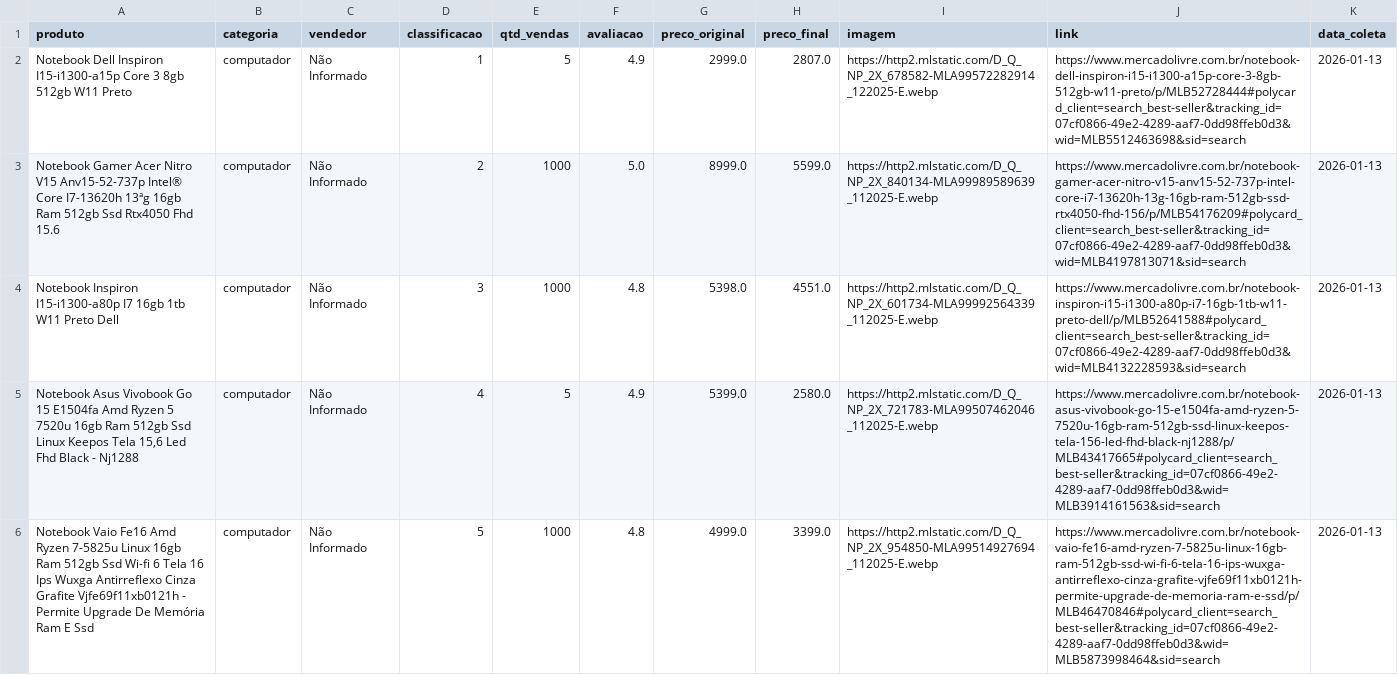
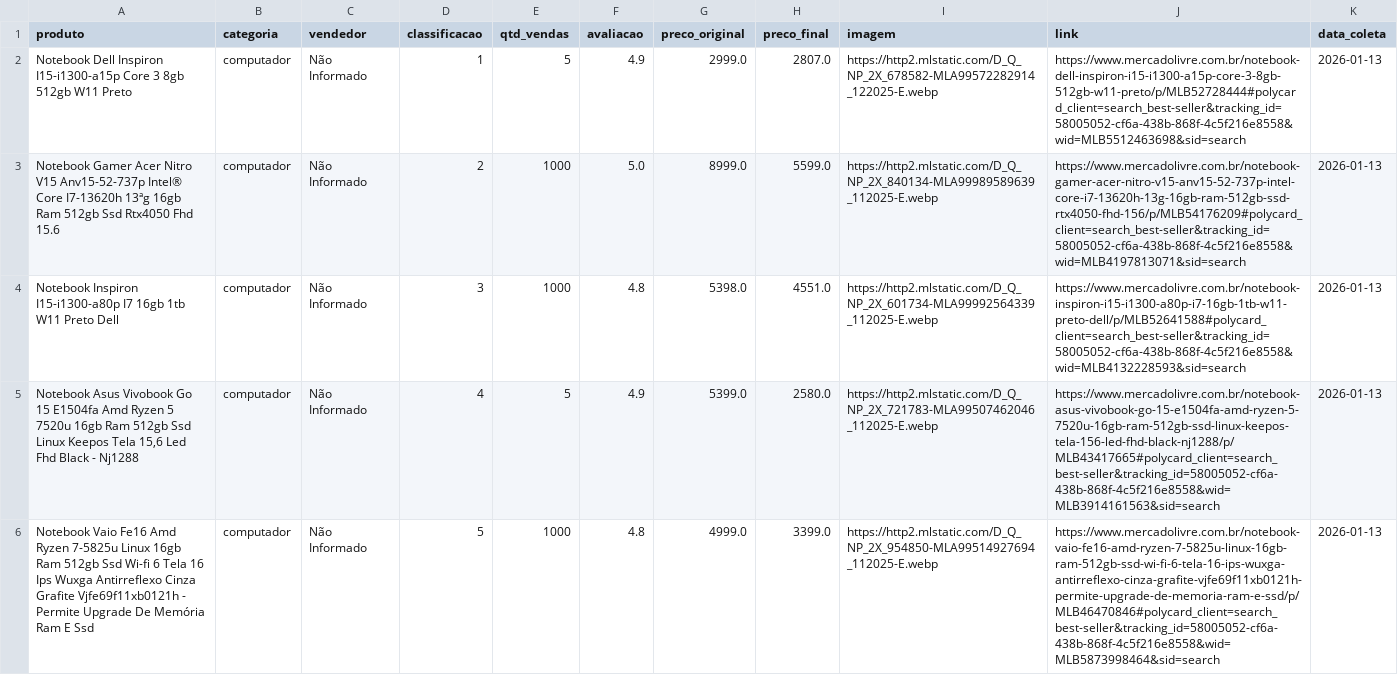
Before and after one commit to MathGeneze/Web-Scraping-Mercado-Livre, a CSV file: Estrutura/data/files/computador.csv, drawn as a sheet; only a part is shown; the diff covers the shown part only; the diff names each change by its address in the sheet, - before the commit and + after, or states it on an @@ line.

```diff
--- a/Estrutura/data/files/computador.csv
+++ b/Estrutura/data/files/computador.csv
-J2 (link): https://www.mercadolivre.com.br/notebook-dell-inspiron-i15-i1300-a15p-core-3-8gb-512gb-w11-preto/p/MLB52728444#polycard_client=search_best-seller&tracking_id=07cf0866-49e2-4289-aaf7-0dd98ffeb0d3&wid=MLB5512463698&sid=search
+J2 (link): https://www.mercadolivre.com.br/notebook-dell-inspiron-i15-i1300-a15p-core-3-8gb-512gb-w11-preto/p/MLB52728444#polycard_client=search_best-seller&tracking_id=58005052-cf6a-438b-868f-4c5f216e8558&wid=MLB5512463698&sid=search
-J3 (link): https://www.mercadolivre.com.br/notebook-gamer-acer-nitro-v15-anv15-52-737p-intel-core-i7-13620h-13g-16gb-ram-512gb-ssd-rtx4050-fhd-156/p/MLB54176209#polycard_client=search_best-seller&tracking_id=07cf0866-49e2-4289-aaf7-0dd98ffeb0d3&wid=MLB4197813071&sid=search
+J3 (link): https://www.mercadolivre.com.br/notebook-gamer-acer-nitro-v15-anv15-52-737p-intel-core-i7-13620h-13g-16gb-ram-512gb-ssd-rtx4050-fhd-156/p/MLB54176209#polycard_client=search_best-seller&tracking_id=58005052-cf6a-438b-868f-4c5f216e8558&wid=MLB4197813071&sid=search
-J4 (link): https://www.mercadolivre.com.br/notebook-inspiron-i15-i1300-a80p-i7-16gb-1tb-w11-preto-dell/p/MLB52641588#polycard_client=search_best-seller&tracking_id=07cf0866-49e2-4289-aaf7-0dd98ffeb0d3&wid=MLB4132228593&sid=search
+J4 (link): https://www.mercadolivre.com.br/notebook-inspiron-i15-i1300-a80p-i7-16gb-1tb-w11-preto-dell/p/MLB52641588#polycard_client=search_best-seller&tracking_id=58005052-cf6a-438b-868f-4c5f216e8558&wid=MLB4132228593&sid=search
-J5 (link): https://www.mercadolivre.com.br/notebook-asus-vivobook-go-15-e1504fa-amd-ryzen-5-7520u-16gb-ram-512gb-ssd-linux-keepos-tela-156-led-fhd-black-nj1288/p/MLB43417665#polycard_client=search_best-seller&tracking_id=07cf0866-49e2-4289-aaf7-0dd98ffeb0d3&wid=MLB3914161563&sid=search
+J5 (link): https://www.mercadolivre.com.br/notebook-asus-vivobook-go-15-e1504fa-amd-ryzen-5-7520u-16gb-ram-512gb-ssd-linux-keepos-tela-156-led-fhd-black-nj1288/p/MLB43417665#polycard_client=search_best-seller&tracking_id=58005052-cf6a-438b-868f-4c5f216e8558&wid=MLB3914161563&sid=search
-J6 (link): https://www.mercadolivre.com.br/notebook-vaio-fe16-amd-ryzen-7-5825u-linux-16gb-ram-512gb-ssd-wi-fi-6-tela-16-ips-wuxga-antirreflexo-cinza-grafite-vjfe69f11xb0121h-permite-upgrade-de-memoria-ram-e-ssd/p/MLB46470846#polycard_client=search_best-seller&tracking_id=07cf0866-49e2-4289-aaf7-0dd98ffeb0d3&wid=MLB5873998464&sid=search
+J6 (link): https://www.mercadolivre.com.br/notebook-vaio-fe16-amd-ryzen-7-5825u-linux-16gb-ram-512gb-ssd-wi-fi-6-tela-16-ips-wuxga-antirreflexo-cinza-grafite-vjfe69f11xb0121h-permite-upgrade-de-memoria-ram-e-ssd/p/MLB46470846#polycard_client=search_best-seller&tracking_id=58005052-cf6a-438b-868f-4c5f216e8558&wid=MLB5873998464&sid=search
```
Also changed, not shown: 1 added row and 31 edited cells elsewhere in this file, Estrutura/data/files/celular.csv, Estrutura/data/files/eletrodomestico.csv, 13 other files.
